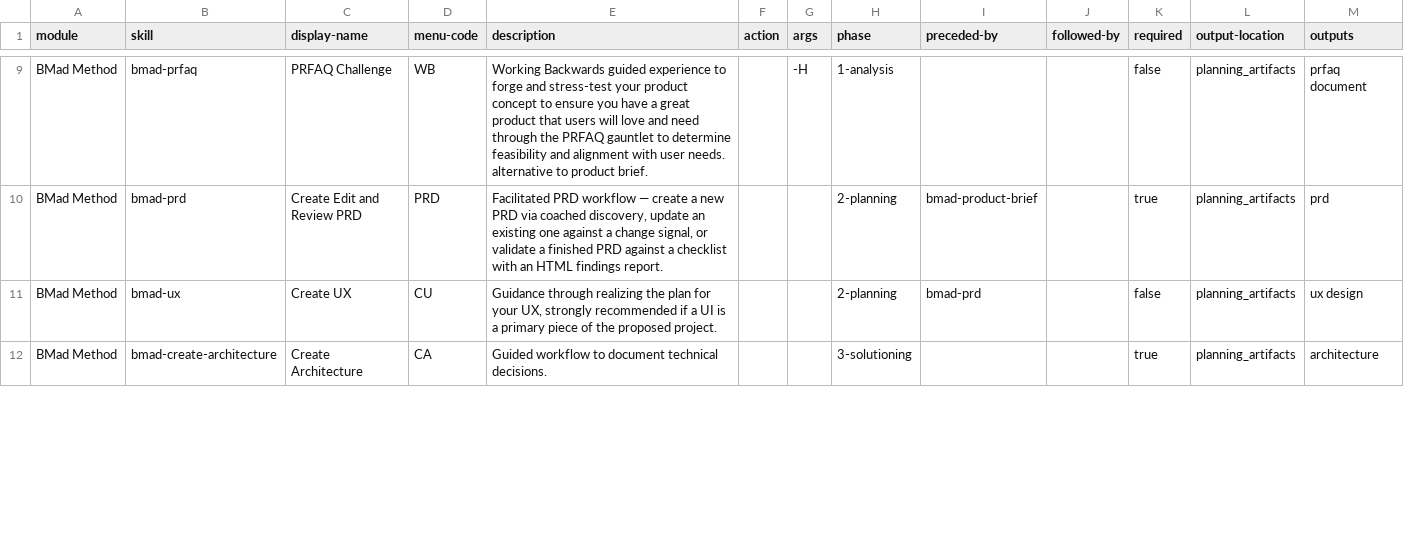
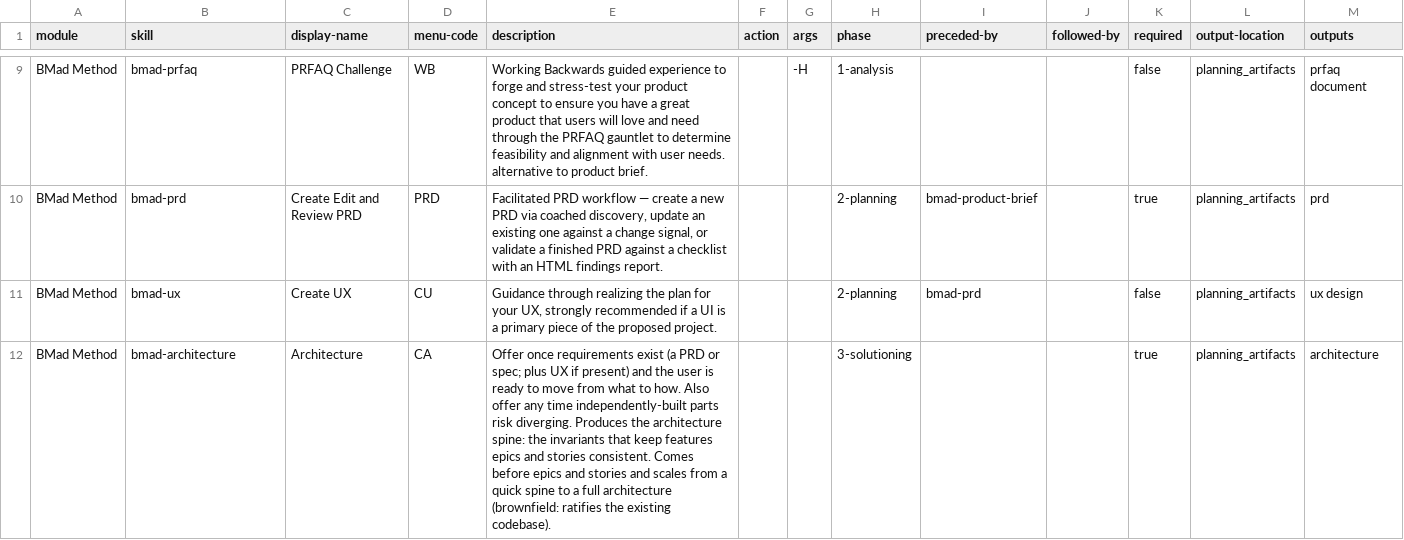
Before and after one commit to Mwogi/claude-code-studio, a CSV file: _bmad/_config/bmad-help.csv, drawn as a sheet; only a part is shown, gaps mark what is left out; the diff covers the shown part only.

```diff
--- a/_bmad/_config/bmad-help.csv
+++ b/_bmad/_config/bmad-help.csv
@@ -11,2 +11,2 @@ BMad Method,bmad-prd,Create Edit and Review PRD,PRD,"Facilitated PRD workflow
 BMad Method,bmad-ux,Create UX,CU,"Guidance through realizing the plan for your UX, strongly recommended if a UI is a primary piece of the proposed project.",,,2-planning,bmad-prd,,false,planning_artifacts,ux design
-BMad Method,bmad-create-architecture,Create Architecture,CA,Guided workflow to document technical decisions.,,,3-solutioning,,,true,planning_artifacts,architecture
+BMad Method,bmad-architecture,Architecture,CA,Offer once requirements exist (a PRD or spec; plus UX if present) and the user is ready to move from what to how. Also offer any time independently-built parts risk diverging. Produces the architecture spine: the invariants that keep features epics and stories consistent. Comes before epics and stories and scales from a quick spine to a full architecture (brownfield: ratifies the existing codebase).,,,3-solutioning,,,true,planning_artifacts,architecture
```
Also changed, not shown: 1 added row and 1 edited cell elsewhere in this file, _bmad/_config/files-manifest.csv, _bmad/_config/skill-manifest.csv, 12 other files.
